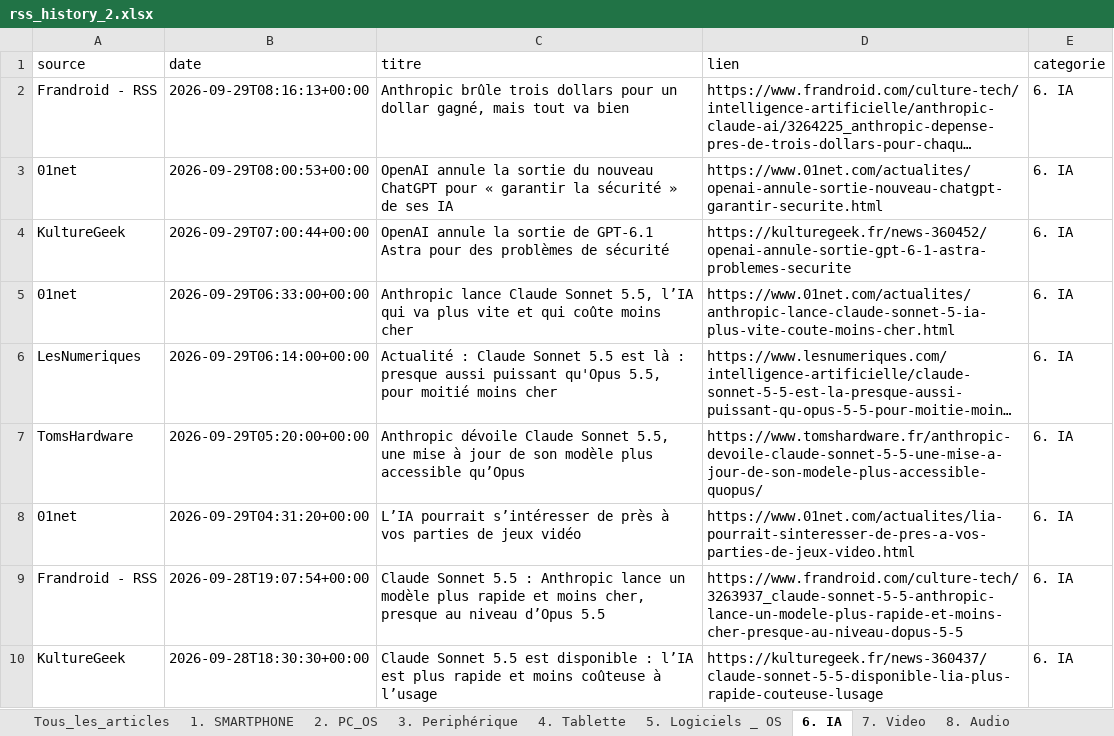
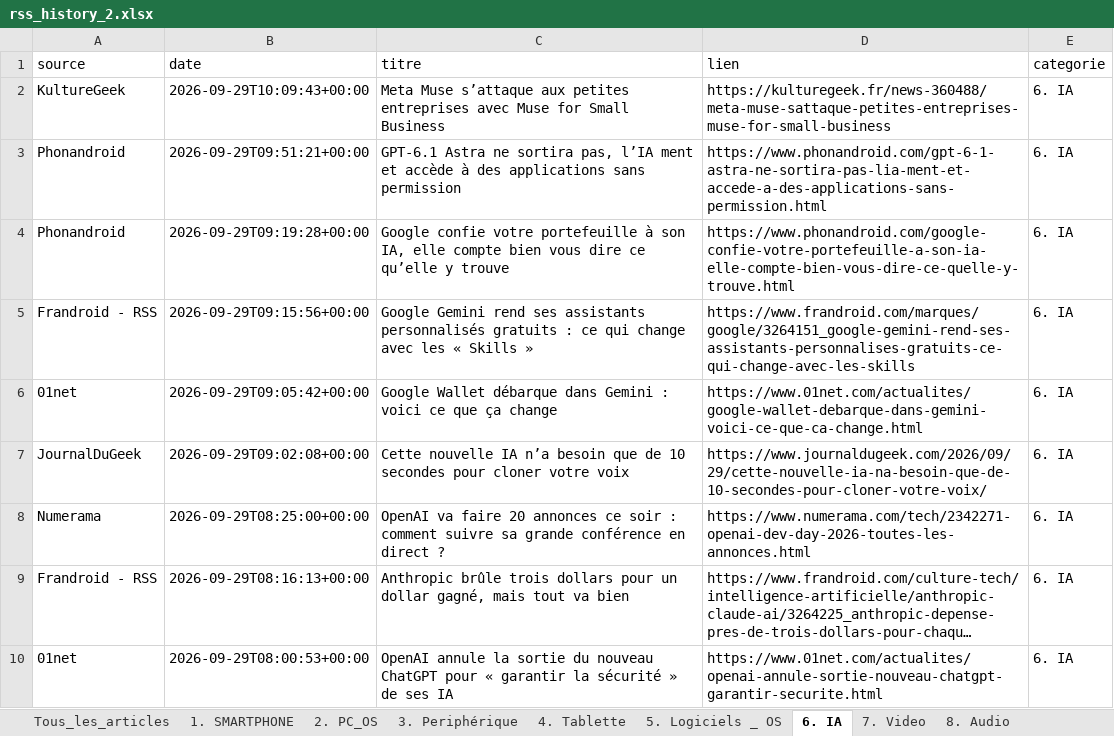
Before and after one commit to djhadef-star/rss-categories, an Excel workbook: output/rss_history_2.xlsx, sheet 6. IA, drawn as a sheet; only a part is shown; the shorter side is filled out with more unchanged rows; long unchanged cells end in …; values as stored, in another font and other column widths than the file's, no borders; the diff names each change by its address in the sheet, - before the commit and + after, or states it on an @@ line.

```diff
--- a/output/rss_history_2.xlsx (sheet 6. IA)
+++ b/output/rss_history_2.xlsx (sheet 6. IA)
+row 2: KultureGeek | 2026-09-29T10:09:43+00:00 | Meta Muse s’attaque aux petites entreprises avec Muse for Small Business | https://kulturegeek.fr/news-360488/meta-muse-sattaque-petites-entreprises-muse-for-small-business | 6. IA
+row 3: Phonandroid | 2026-09-29T09:51:21+00:00 | GPT-6.1 Astra ne sortira pas, l’IA ment et accède à des applications sans permission | https://www.phonandroid.com/gpt-6-1-astra-ne-sortira-pas-lia-ment-et-accede-a-des-applications-sans-permission.html | 6. IA
+row 4: Phonandroid | 2026-09-29T09:19:28+00:00 | Google confie votre portefeuille à son IA, elle compte bien vous dire ce qu’elle y trouve | https://www.phonandroid.com/google-confie-votre-portefeuille-a-son-ia-elle-compte-bien-vous-dire-ce-quelle-y-trouve.html | 6. IA
+row 5: Frandroid - RSS | 2026-09-29T09:15:56+00:00 | Google Gemini rend ses assistants personnalisés gratuits : ce qui change avec les « Skills » | https://www.frandroid.com/marques/google/3264151_google-gemini-rend-ses-assistants-personnalises-gratuits-ce-qui-change-avec-les-skills | 6. IA
+row 6: 01net | 2026-09-29T09:05:42+00:00 | Google Wallet débarque dans Gemini : voici ce que ça change | https://www.01net.com/actualites/google-wallet-debarque-dans-gemini-voici-ce-que-ca-change.html | 6. IA
+row 7: JournalDuGeek | 2026-09-29T09:02:08+00:00 | Cette nouvelle IA n’a besoin que de 10 secondes pour cloner votre voix | https://www.journaldugeek.com/2026/09/29/cette-nouvelle-ia-na-besoin-que-de-10-secondes-pour-cloner-votre-voix/ | 6. IA
+row 8: Numerama | 2026-09-29T08:25:00+00:00 | OpenAI va faire 20 annonces ce soir : comment suivre sa grande conférence en direct ? | https://www.numerama.com/tech/2342271-openai-dev-day-2026-toutes-les-annonces.html | 6. IA
```
Also changed, not shown: sheet Tous_les_articles, sheet 16. ludique, sheet 1. SMARTPHONE, sheet 10. Voiture, sheet 20. Sponso, sheet NON_CLASSE, 12 more sheets, output/rss_history.xlsx, 2 other files.
